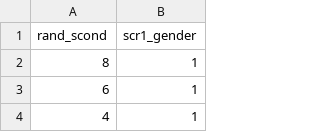
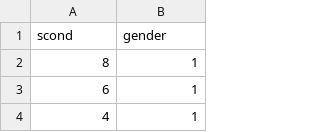
Before and after one commit to clelandcm/REDCap-MOST, a CSV file: atab.csv, drawn as a sheet; only a part is shown; removed rows and columns are numbered as before the commit, all else as after; the diff names each change by its address in the sheet, - before the commit and + after, or states it on an @@ line.

```diff
--- a/atab.csv
+++ b/atab.csv
-row 1: rand_scond | scr1_gender
+row 1: scond | gender
```
Also changed, not shown: 6 other files.
